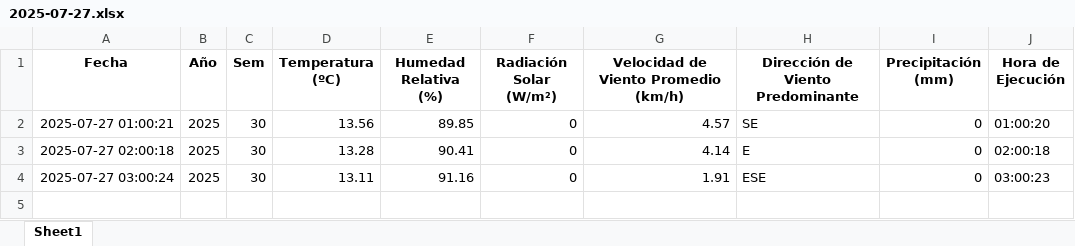
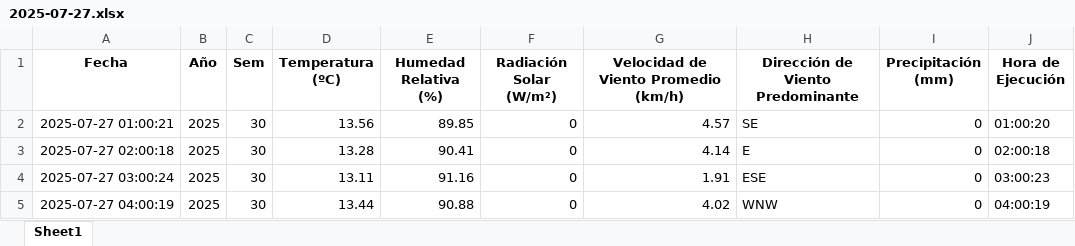
Before and after one commit to 02051994/mi-app-humedad, an Excel workbook: datos_dropcontrol/2025-07-27.xlsx, sheet Sheet1, drawn as a sheet; values as stored, in another font and other column widths than the file's, no borders; the diff names each change by its address in the sheet, - before the commit and + after, or states it on an @@ line.

```diff
--- a/datos_dropcontrol/2025-07-27.xlsx (sheet Sheet1)
+++ b/datos_dropcontrol/2025-07-27.xlsx (sheet Sheet1)
+row 5: 2025-07-27 04:00:19 | 2025 | 30 | 13.44 | 90.88 | 0 | 4.02 | WNW | 0 | 04:00:19
```
Also changed, not shown: estacion_metereologica.xlsx.
